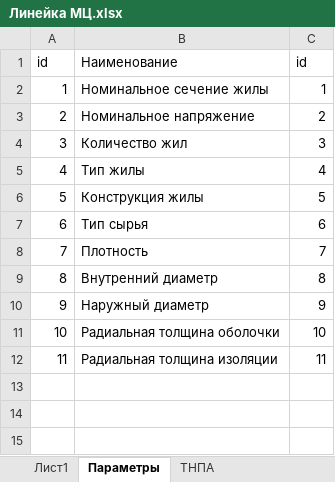
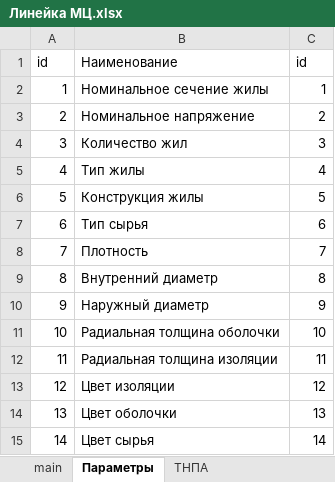
Before and after one commit to tyroff/projectCables, an Excel workbook: Линейка МЦ.xlsx, sheet Параметры, drawn as a sheet; values as stored, in another font and other column widths than the file's, no borders; the diff names each change by its address in the sheet, - before the commit and + after, or states it on an @@ line.

```diff
--- a/Линейка МЦ.xlsx (sheet Параметры)
+++ b/Линейка МЦ.xlsx (sheet Параметры)
-sheet tab: Лист1
+sheet tab: main
+row 13: 12 | Цвет изоляции | 12
+row 14: 13 | Цвет оболочки | 13
+row 15: 14 | Цвет сырья | 14
```
Also changed, not shown: sheet main, sheet ТНПА, hidden cells, charts or pictures, 2 other files.
